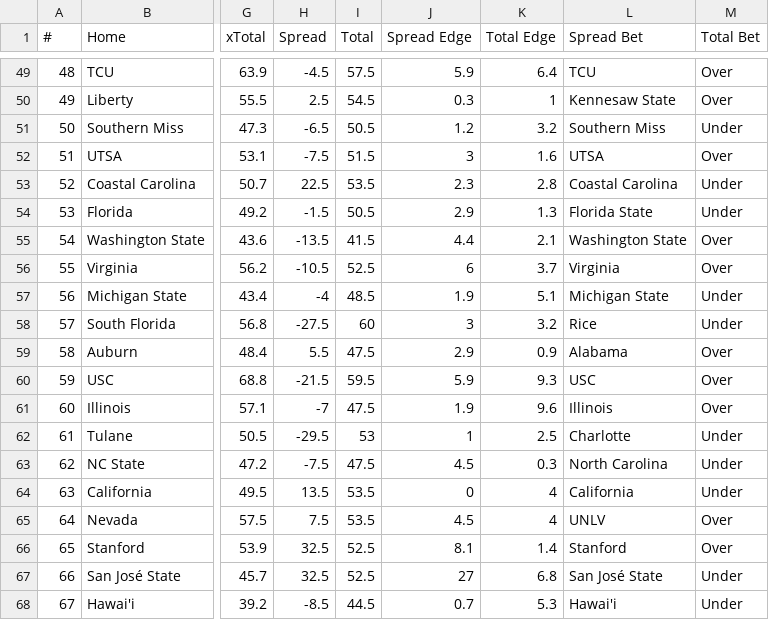
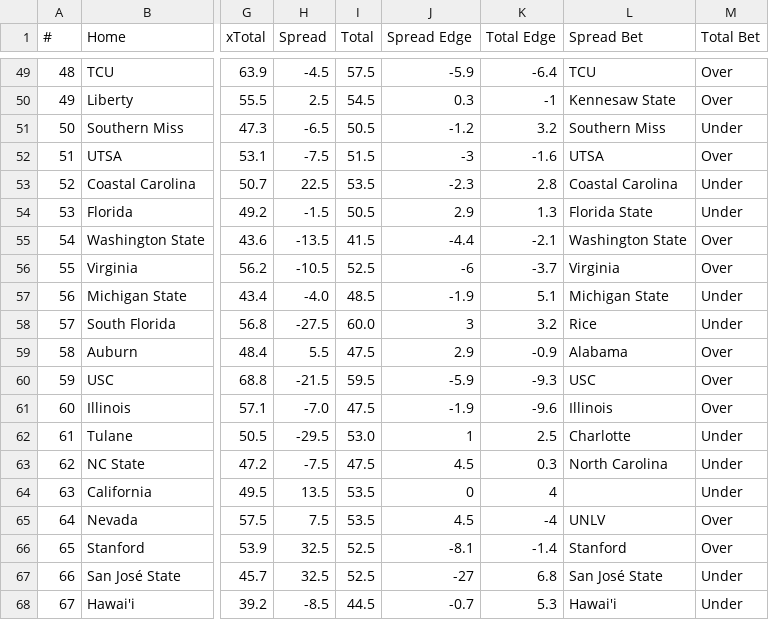
Before and after one commit to UtterLocks/1, a CSV file: data/cfb_live.csv, drawn as a sheet; only a part is shown, gaps mark what is left out; the diff covers the shown part only; the diff names each change by its address in the sheet, - before the commit and + after, or states it on an @@ line.

```diff
--- a/data/cfb_live.csv
+++ b/data/cfb_live.csv
-J49 (Spread Edge): 5.9
+J49 (Spread Edge): -5.9
-K49 (Total Edge): 6.4
+K49 (Total Edge): -6.4
-K50 (Total Edge): 1
+K50 (Total Edge): -1
-J51 (Spread Edge): 1.2
+J51 (Spread Edge): -1.2
-J52 (Spread Edge): 3
+J52 (Spread Edge): -3
-K52 (Total Edge): 1.6
+K52 (Total Edge): -1.6
-J53 (Spread Edge): 2.3
+J53 (Spread Edge): -2.3
-J55 (Spread Edge): 4.4
+J55 (Spread Edge): -4.4
-K55 (Total Edge): 2.1
+K55 (Total Edge): -2.1
-J56 (Spread Edge): 6
+J56 (Spread Edge): -6
-K56 (Total Edge): 3.7
+K56 (Total Edge): -3.7
-H57 (Spread): -4
+H57 (Spread): -4.0
-J57 (Spread Edge): 1.9
+J57 (Spread Edge): -1.9
-I58 (Total): 60
+I58 (Total): 60.0
-K59 (Total Edge): 0.9
+K59 (Total Edge): -0.9
-J60 (Spread Edge): 5.9
+J60 (Spread Edge): -5.9
-K60 (Total Edge): 9.3
+K60 (Total Edge): -9.3
-H61 (Spread): -7
+H61 (Spread): -7.0
-J61 (Spread Edge): 1.9
+J61 (Spread Edge): -1.9
-K61 (Total Edge): 9.6
+K61 (Total Edge): -9.6
-I62 (Total): 53
+I62 (Total): 53.0
-L64 (Spread Bet): California
+L64 (Spread Bet): (empty)
-K65 (Total Edge): 4
+K65 (Total Edge): -4
-J66 (Spread Edge): 8.1
+J66 (Spread Edge): -8.1
-K66 (Total Edge): 1.4
+K66 (Total Edge): -1.4
-J67 (Spread Edge): 27
+J67 (Spread Edge): -27
-J68 (Spread Edge): 0.7
+J68 (Spread Edge): -0.7
```
Also changed, not shown: 63 edited cells elsewhere in this file.
